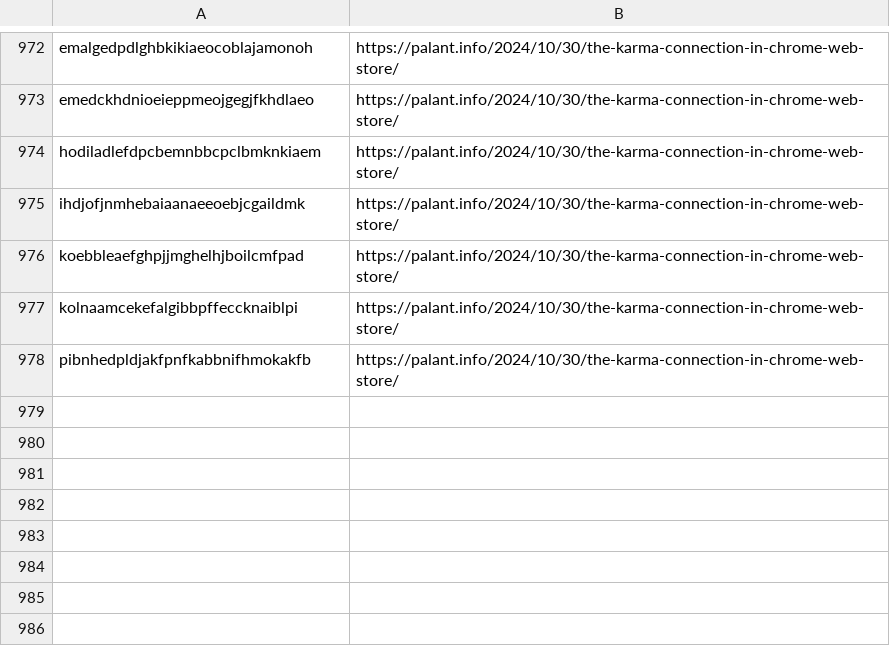
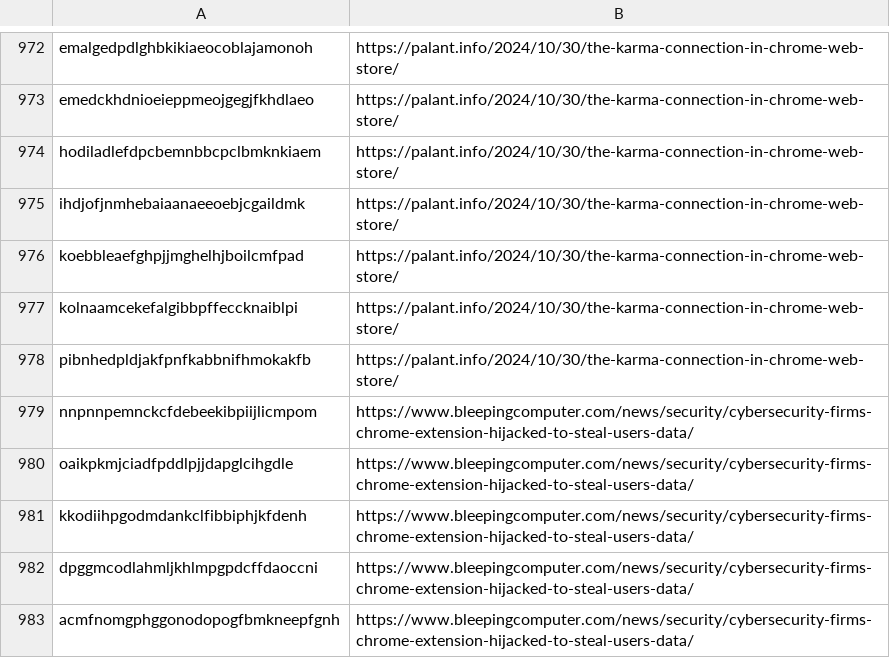
Before and after one commit to randomaccess3/detections, a CSV file: extensions/chromium/suspicious_chromium_extensions.csv, drawn as a sheet; only a part is shown, gaps mark what is left out.

```diff
--- a/extensions/chromium/suspicious_chromium_extensions.csv
+++ b/extensions/chromium/suspicious_chromium_extensions.csv
@@ -978 +978,6 @@ kolnaamcekefalgibbpffeccknaiblpi,"https://palant.info/2024/10/30/the-karma-conne
 pibnhedpldjakfpnfkabbnifhmokakfb,"https://palant.info/2024/10/30/the-karma-connection-in-chrome-web-store/"
+nnpnnpemnckcfdebeekibpiijlicmpom,"https://www.bleepingcomputer.com/news/security/cybersecurity-firms-chrome-extension-hijacked-to-steal-users-data/"
+oaikpkmjciadfpddlpjjdapglcihgdle,"https://www.bleepingcomputer.com/news/security/cybersecurity-firms-chrome-extension-hijacked-to-steal-users-data/"
+kkodiihpgodmdankclfibbiphjkfdenh,"https://www.bleepingcomputer.com/news/security/cybersecurity-firms-chrome-extension-hijacked-to-steal-users-data/"
+dpggmcodlahmljkhlmpgpdcffdaoccni,"https://www.bleepingcomputer.com/news/security/cybersecurity-firms-chrome-extension-hijacked-to-steal-users-data/"
+acmfnomgphggonodopogfbmkneepfgnh,"https://www.bleepingcomputer.com/news/security/cybersecurity-firms-chrome-extension-hijacked-to-steal-users-data/"
```
Also changed, not shown: 1 other file.
